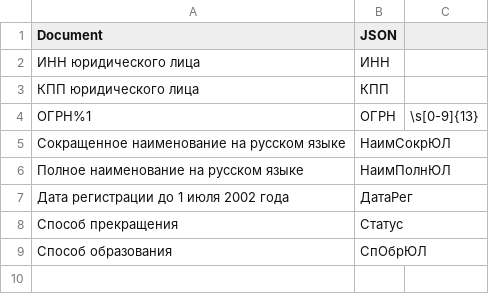
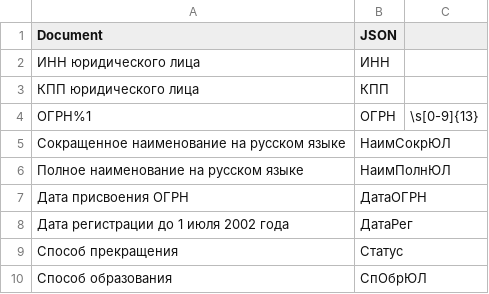
Before and after one commit to MaxDSC/egryul_converter_pdf, a CSV file: src/main/resources/templates.csv, drawn as a sheet; the diff names each change by its address in the sheet, - before the commit and + after, or states it on an @@ line.

Commit message:
Первый mvp Значения для json заполняются в hashmap (ключи берутся из templates.csv). Найденные в выписке ключи сопоставляются со значением аннотации @JsonSetter в классе Vypiska.java и происходит заполнение соответствующего поля.
Signed-off-by: Programmer <spir1n.maks@yandex.ru>

```diff
--- a/src/main/resources/templates.csv
+++ b/src/main/resources/templates.csv
+row 7: Дата присвоения ОГРН | ДатаОГРН
```
Also changed, not shown: 4 other files.
